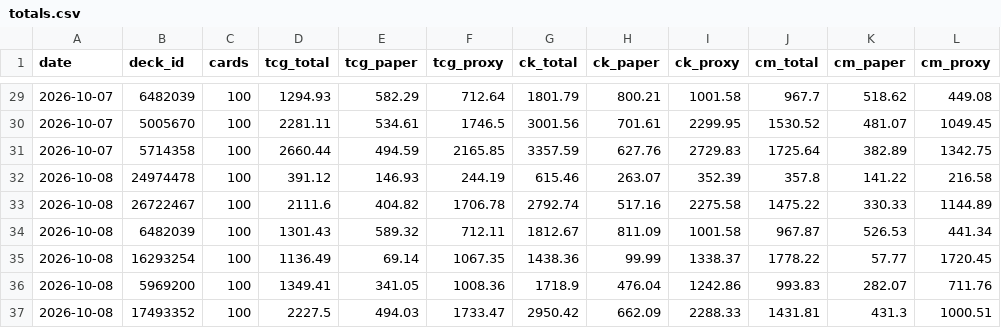
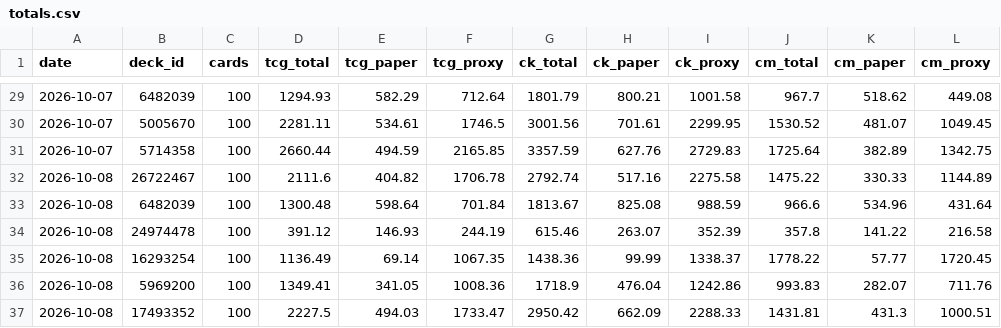
Before and after one commit to jimna-h/archidekt-price-tracker, a CSV file: data/totals.csv, drawn as a sheet; only a part is shown, gaps mark what is left out.

```diff
--- a/data/totals.csv
+++ b/data/totals.csv
@@ -31,5 +31,5 @@ date,deck_id,cards,tcg_total,tcg_paper,tcg_proxy,ck_total,ck_paper,ck_proxy,cm_t
 2026-10-07,5714358,100,2660.44,494.59,2165.85,3357.59,627.76,2729.83,1725.64,382.89,1342.75
+2026-10-08,26722467,100,2111.6,404.82,1706.78,2792.74,517.16,2275.58,1475.22,330.33,1144.89
+2026-10-08,6482039,100,1300.48,598.64,701.84,1813.67,825.08,988.59,966.6,534.96,431.64
 2026-10-08,24974478,100,391.12,146.93,244.19,615.46,263.07,352.39,357.8,141.22,216.58
-2026-10-08,26722467,100,2111.6,404.82,1706.78,2792.74,517.16,2275.58,1475.22,330.33,1144.89
-2026-10-08,6482039,100,1301.43,589.32,712.11,1812.67,811.09,1001.58,967.87,526.53,441.34
 2026-10-08,16293254,100,1136.49,69.14,1067.35,1438.36,99.99,1338.37,1778.22,57.77,1720.45
```
Also changed, not shown: data/card_prices/2026-10.csv, data/decklists.csv, 2 other files.
